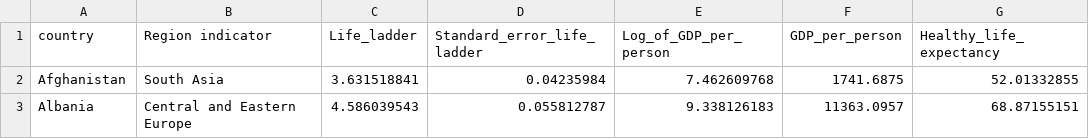
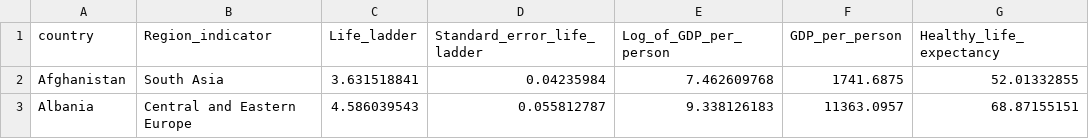
Before and after one commit to Lam-Lin/FIT3179, a CSV file: Original.csv, drawn as a sheet; only a part is shown; the diff names each change by its address in the sheet, - before the commit and + after, or states it on an @@ line.

Commit message:
Update Original.csv

```diff
--- a/Original.csv
+++ b/Original.csv
-B1: Region indicator
+B1: Region_indicator
```
